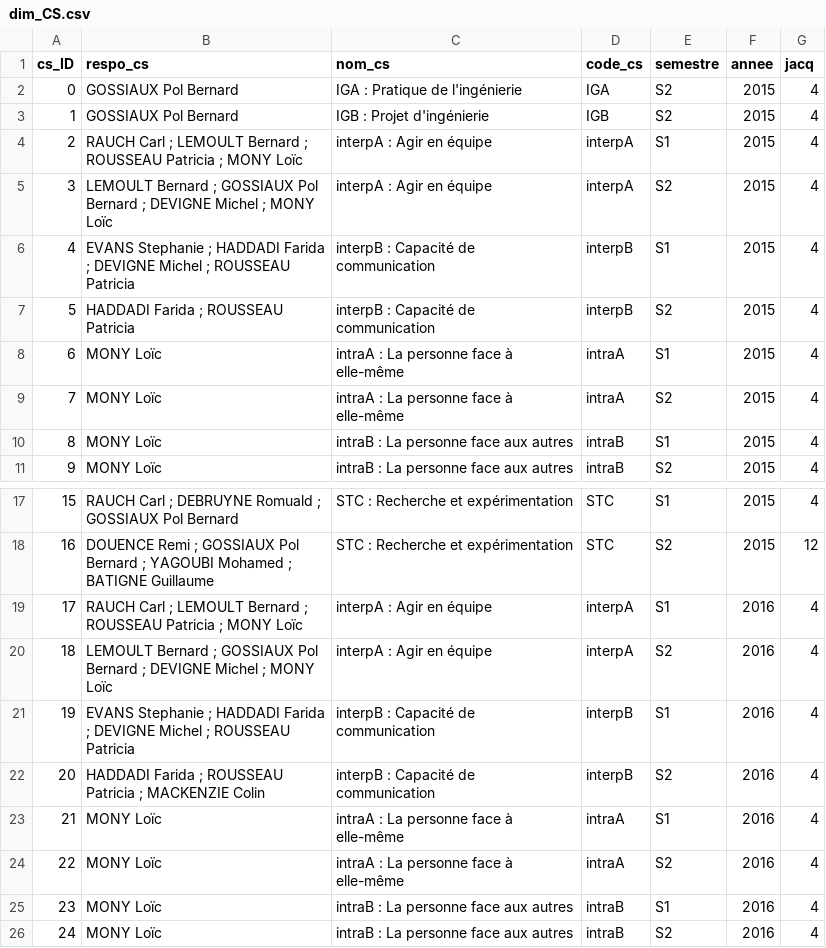
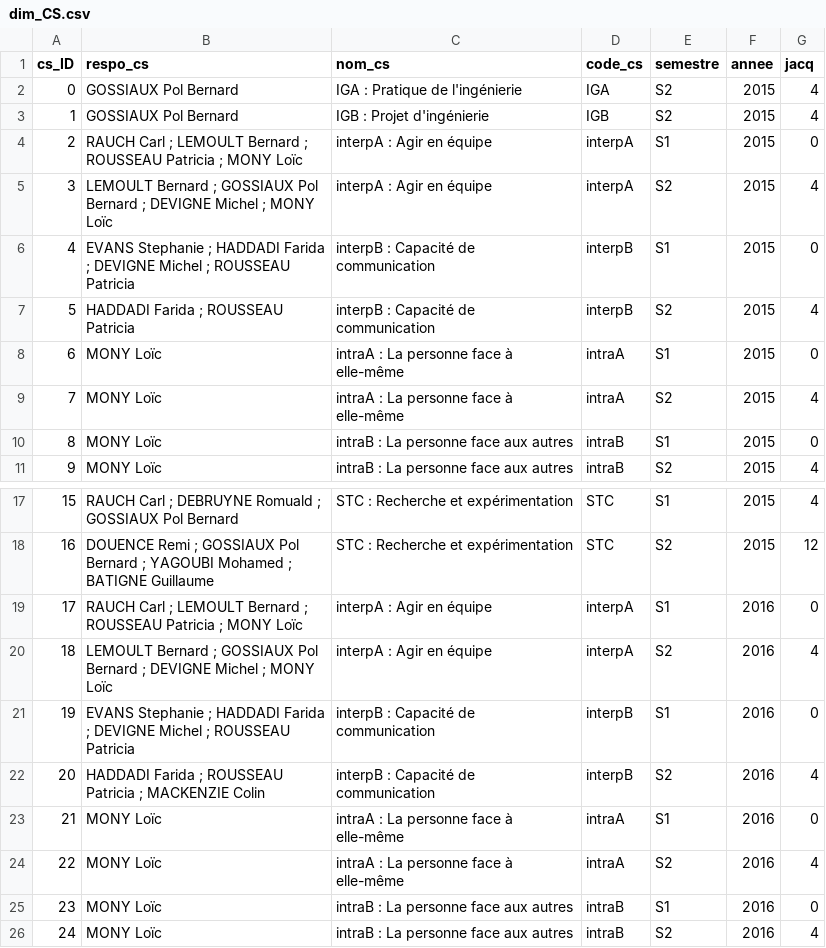
Before and after one commit to Syndorik/BI, a CSV file: results/table/dim_CS.csv, drawn as a sheet; only a part is shown, gaps mark what is left out.

```diff
--- a/results/table/dim_CS.csv
+++ b/results/table/dim_CS.csv
@@ -3,9 +3,9 @@
 1,GOSSIAUX Pol Bernard,IGB : Projet d'ingénierie,IGB,S2,2015,4
-2,RAUCH Carl ; LEMOULT Bernard ; ROUSSEAU Patricia ; MONY Loïc,interpA : Agir en équipe,interpA,S1,2015,4
+2,RAUCH Carl ; LEMOULT Bernard ; ROUSSEAU Patricia ; MONY Loïc,interpA : Agir en équipe,interpA,S1,2015,0
 3,LEMOULT Bernard ; GOSSIAUX Pol Bernard ; DEVIGNE Michel ; MONY Loïc,interpA : Agir en équipe,interpA,S2,2015,4
-4,EVANS Stephanie ; HADDADI Farida ; DEVIGNE Michel ; ROUSSEAU Patricia,interpB : Capacité de communication,interpB,S1,2015,4
+4,EVANS Stephanie ; HADDADI Farida ; DEVIGNE Michel ; ROUSSEAU Patricia,interpB : Capacité de communication,interpB,S1,2015,0
 5,HADDADI Farida ; ROUSSEAU Patricia,interpB : Capacité de communication,interpB,S2,2015,4
-6,MONY Loïc,intraA : La personne face à elle-même,intraA,S1,2015,4
+6,MONY Loïc,intraA : La personne face à elle-même,intraA,S1,2015,0
 7,MONY Loïc,intraA : La personne face à elle-même,intraA,S2,2015,4
-8,MONY Loïc,intraB : La personne face aux autres,intraB,S1,2015,4
+8,MONY Loïc,intraB : La personne face aux autres,intraB,S1,2015,0
 9,MONY Loïc,intraB : La personne face aux autres,intraB,S2,2015,4
@@ -18,9 +18,9 @@
 16,DOUENCE Remi ; GOSSIAUX Pol Bernard ; YAGOUBI Mohamed ; BATIGNE Guillaume,STC : Recherche et expérimentation,STC,S2,2015,12
-17,RAUCH Carl ; LEMOULT Bernard ; ROUSSEAU Patricia ; MONY Loïc,interpA : Agir en équipe,interpA,S1,2016,4
+17,RAUCH Carl ; LEMOULT Bernard ; ROUSSEAU Patricia ; MONY Loïc,interpA : Agir en équipe,interpA,S1,2016,0
 18,LEMOULT Bernard ; GOSSIAUX Pol Bernard ; DEVIGNE Michel ; MONY Loïc,interpA : Agir en équipe,interpA,S2,2016,4
-19,EVANS Stephanie ; HADDADI Farida ; DEVIGNE Michel ; ROUSSEAU Patricia,interpB : Capacité de communication,interpB,S1,2016,4
+19,EVANS Stephanie ; HADDADI Farida ; DEVIGNE Michel ; ROUSSEAU Patricia,interpB : Capacité de communication,interpB,S1,2016,0
 20,HADDADI Farida ; ROUSSEAU Patricia ; MACKENZIE Colin,interpB : Capacité de communication,interpB,S2,2016,4
-21,MONY Loïc,intraA : La personne face à elle-même,intraA,S1,2016,4
+21,MONY Loïc,intraA : La personne face à elle-même,intraA,S1,2016,0
 22,MONY Loïc,intraA : La personne face à elle-même,intraA,S2,2016,4
-23,MONY Loïc,intraB : La personne face aux autres,intraB,S1,2016,4
+23,MONY Loïc,intraB : La personne face aux autres,intraB,S1,2016,0
 24,MONY Loïc,intraB : La personne face aux autres,intraB,S2,2016,4
```
Also changed, not shown: results/table/dim_etudiant.csv, 2 other files.
